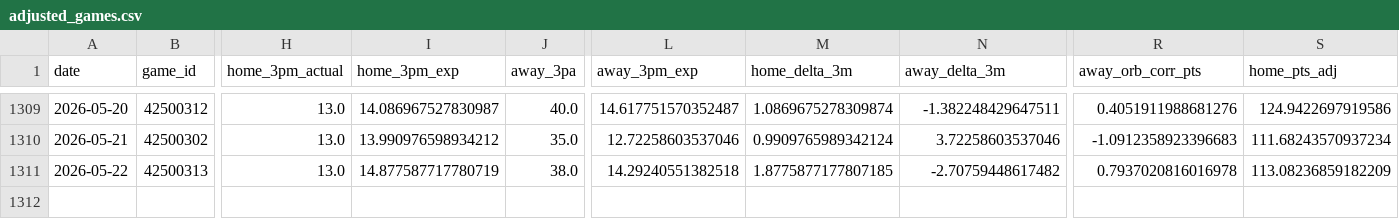
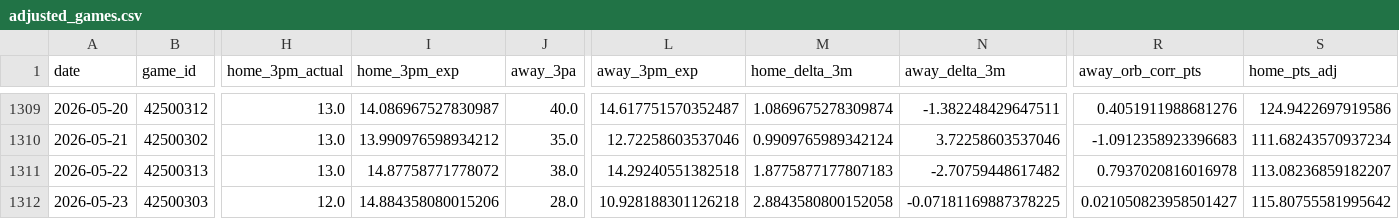
Before and after one commit to entropyisrude/nba-luck-adjustment, a CSV file: data/adjusted_games.csv, drawn as a sheet; only a part is shown, gaps mark what is left out; rows hold the shown columns only; the diff names each change by its address in the sheet, - before the commit and + after, or states it on an @@ line.

```diff
--- a/data/adjusted_games.csv
+++ b/data/adjusted_games.csv
-I1311 (home_3pm_exp): 14.877587717780719
+I1311 (home_3pm_exp): 14.87758771778072
-M1311 (home_delta_3m): 1.8775877177807185
+M1311 (home_delta_3m): 1.8775877177807183
-S1311 (home_pts_adj): 113.08236859182209
+S1311 (home_pts_adj): 113.08236859182207
+row 1312: 2026-05-23 | 42500303 | 12.0 | 14.884358080015206 | 28.0 | 10.928188301126218 | 2.8843580800152058 | -0.07181169887378225 | 0.021050823958501427 | 115.80755581995642
```
Also changed, not shown: 5 other files.
